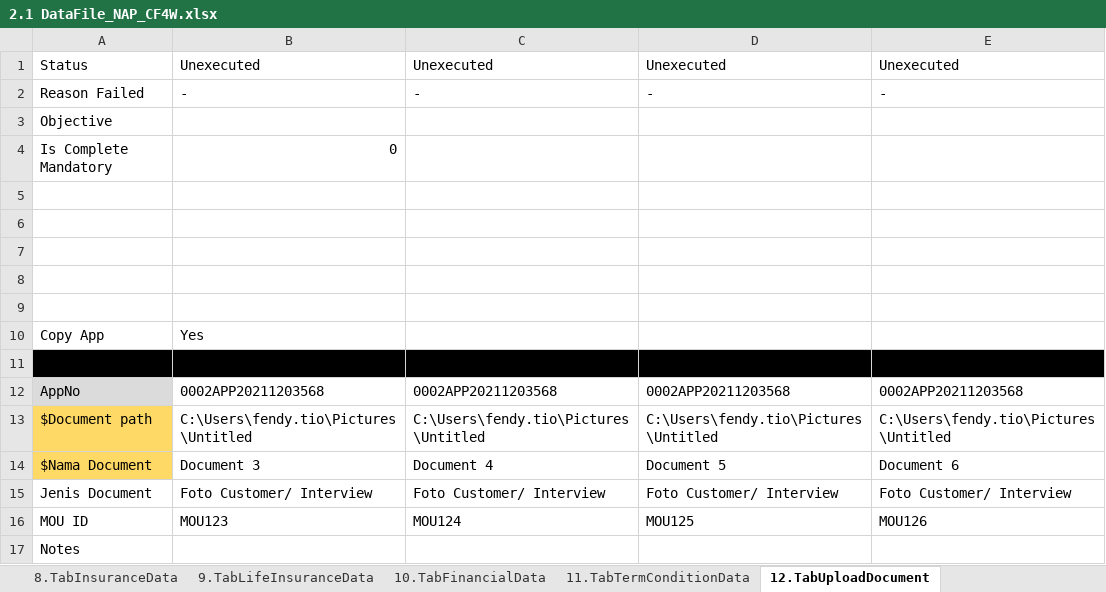
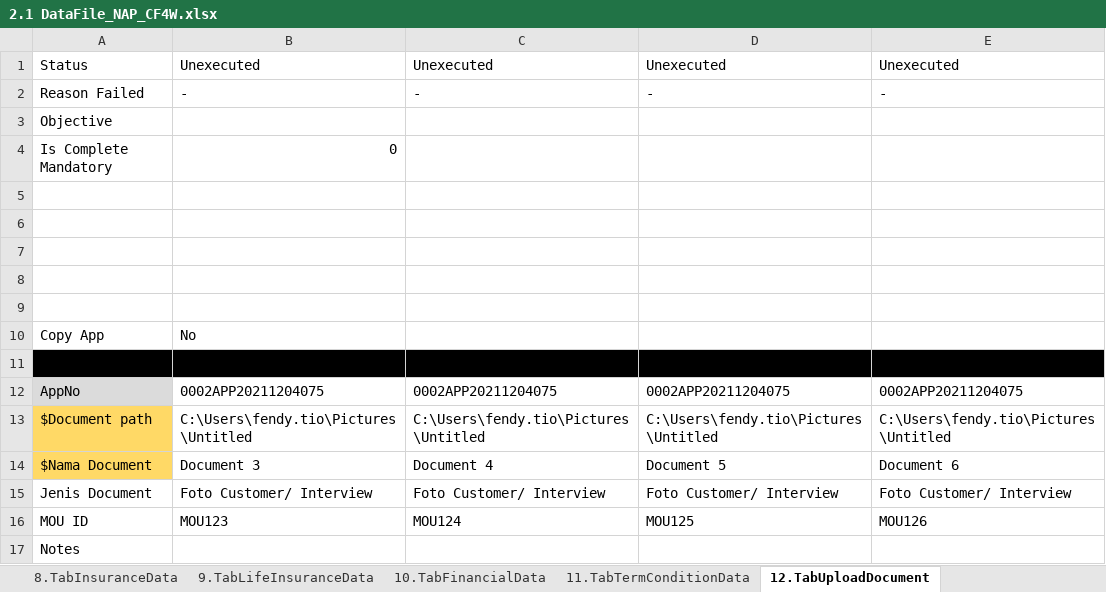
Before and after one commit to qcadins/DemoWorkflow, an Excel workbook: Excel/2.1 DataFile_NAP_CF4W.xlsx, sheet 12.TabUploadDocument, drawn as a sheet; values as stored, in another font and other column widths than the file's, no borders; the diff names each change by its address in the sheet, - before the commit and + after, or states it on an @@ line.

Commit message:
Add files via upload

```diff
--- a/Excel/2.1 DataFile_NAP_CF4W.xlsx (sheet 12.TabUploadDocument)
+++ b/Excel/2.1 DataFile_NAP_CF4W.xlsx (sheet 12.TabUploadDocument)
-B10: Yes
+B10: No
-B12: 0002APP20211203568
+B12: 0002APP20211204075
-C12: 0002APP20211203568
+C12: 0002APP20211204075
-D12: 0002APP20211203568
+D12: 0002APP20211204075
-E12: 0002APP20211203568
+E12: 0002APP20211204075
```
Also changed, not shown: sheet 1.TabCustomerMainData, sheet 8.TabInsuranceData, sheet 15.CustomerDataCompletion, sheet 5.TabReferantorData, sheet 7a.Accessories, sheet 3b.TabGuarantorDataCompany, 12 more sheets.
